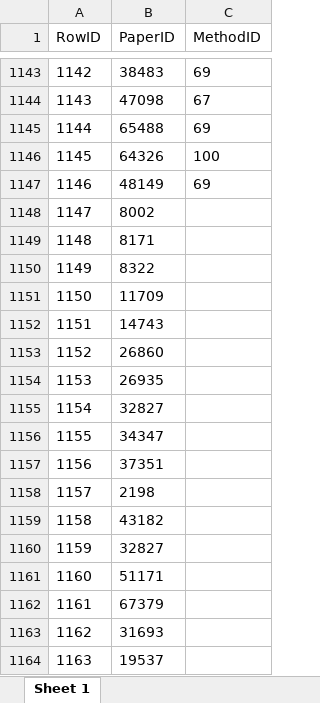
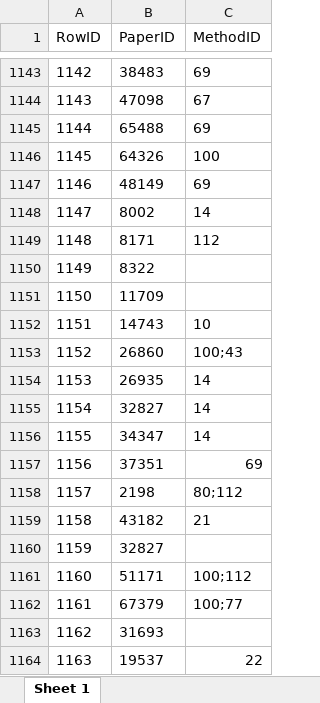
Before and after one commit to RCinbo/IPBESValueAssessment, an Excel workbook: Corrected/1.2_MethodList_ByRowID_LuizaCorrected_n1163.xlsx, sheet Sheet 1, drawn as a sheet; only a part is shown, gaps mark what is left out; values as stored, in another font and other column widths than the file's, no borders; the diff names each change by its address in the sheet, - before the commit and + after, or states it on an @@ line.

Commit message:
Method List check
Method List check - fill the missing values in the final 22 rows

```diff
--- a/Corrected/1.2_MethodList_ByRowID_LuizaCorrected_n1163.xlsx (sheet Sheet 1)
+++ b/Corrected/1.2_MethodList_ByRowID_LuizaCorrected_n1163.xlsx (sheet Sheet 1)
-C1148 (MethodID): (empty)
+C1148 (MethodID): 14
-C1149 (MethodID): (empty)
+C1149 (MethodID): 112
-C1152 (MethodID): (empty)
+C1152 (MethodID): 10
-C1153 (MethodID): (empty)
+C1153 (MethodID): 100;43
-C1154:C1156 (MethodID): (empty)
+C1154:C1156 (MethodID): 14
-C1157 (MethodID): (empty)
+C1157 (MethodID): 69
-C1158 (MethodID): (empty)
+C1158 (MethodID): 80;112
-C1159 (MethodID): (empty)
+C1159 (MethodID): 21
-C1161 (MethodID): (empty)
+C1161 (MethodID): 100;112
-C1162 (MethodID): (empty)
+C1162 (MethodID): 100;77
-C1164 (MethodID): (empty)
+C1164 (MethodID): 22
```
Also changed, not shown: Corrected/added_rows.xlsx, 1 other file.
